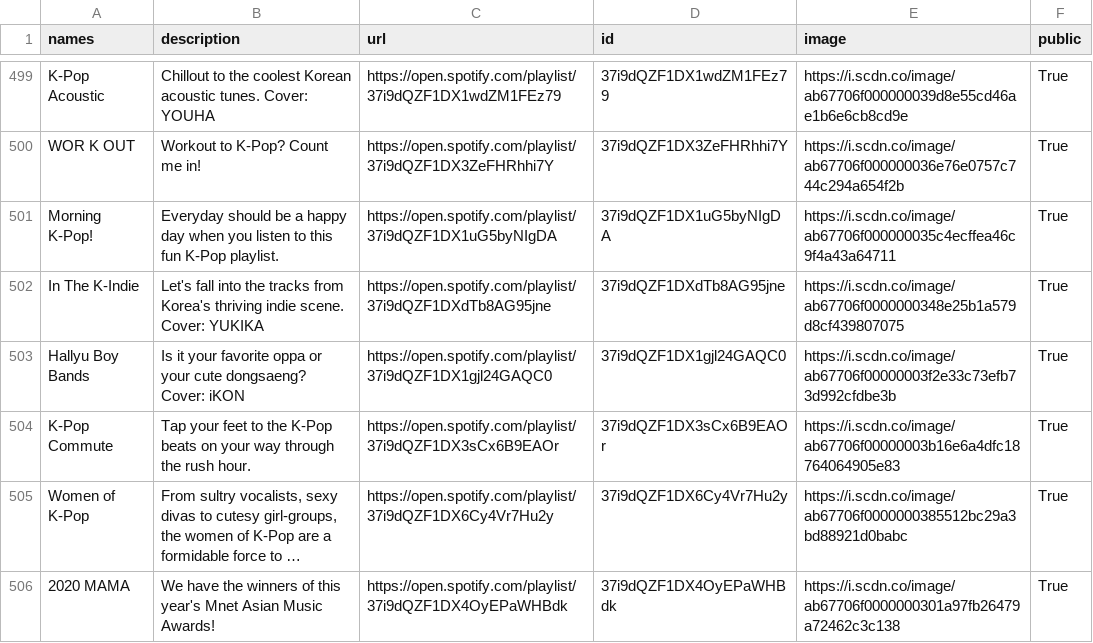
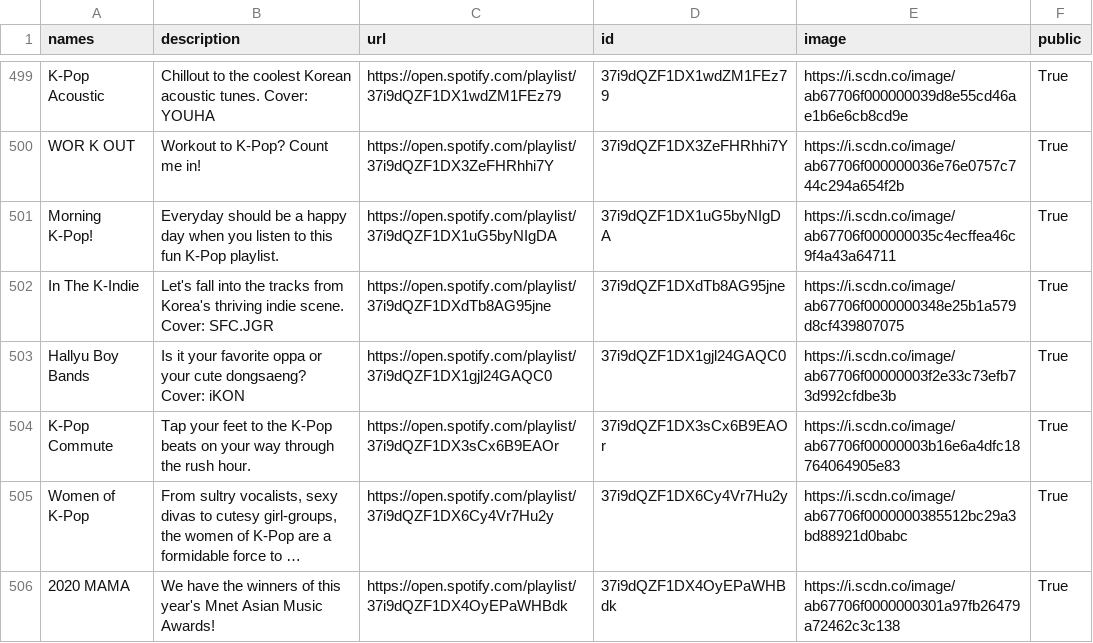
Before and after one commit to GrAMATO/Spotify_final, a CSV file: Testfolder/data_playlists.csv, drawn as a sheet; only a part is shown, gaps mark what is left out; long unchanged cells end in ….

Commit message:
update

```diff
--- a/Testfolder/data_playlists.csv
+++ b/Testfolder/data_playlists.csv
@@ -507,3 +507,3 @@ WOR K  OUT,Workout to K-Pop? Count me in!,https://open.spotify.com/playlist/37i9
 Morning K-Pop!,Everyday should be a happy day when you listen to this fun K-Pop playlist.,https://open.spotify.com/playlist/37i9dQZF1DX1uG5byNIgDA,37i9dQZF1DX1uG5byNIgDA,https://i.scdn.co/image/ab67706f000000035c4ecffea46c9f4a43a64711,True
-In The K-Indie,Let's fall into the tracks from Korea's thriving indie scene. Cover: YUKIKA,https://open.spotify.com/playlist/37i9dQZF1DXdTb8AG95jne,37i9dQZF1DXdTb8AG95jne,https://i.scdn.co/image/ab67706f0000000348e25b1a579d8cf439807075,True
+In The K-Indie,Let's fall into the tracks from Korea's thriving indie scene. Cover: SFC.JGR,https://open.spotify.com/playlist/37i9dQZF1DXdTb8AG95jne,37i9dQZF1DXdTb8AG95jne,https://i.scdn.co/image/ab67706f0000000348e25b1a579d8cf439807075,True
 Hallyu Boy Bands,Is it your favorite oppa or your cute dongsaeng? Cover: iKON,https://open.spotify.com/playlist/37i9dQZF1DX1gjl24GAQC0,37i9dQZF1DX1gjl24GAQC0,https://i.scdn.co/image/ab67706f00000003f2e33c73efb73d992cfdbe3b,True
```
